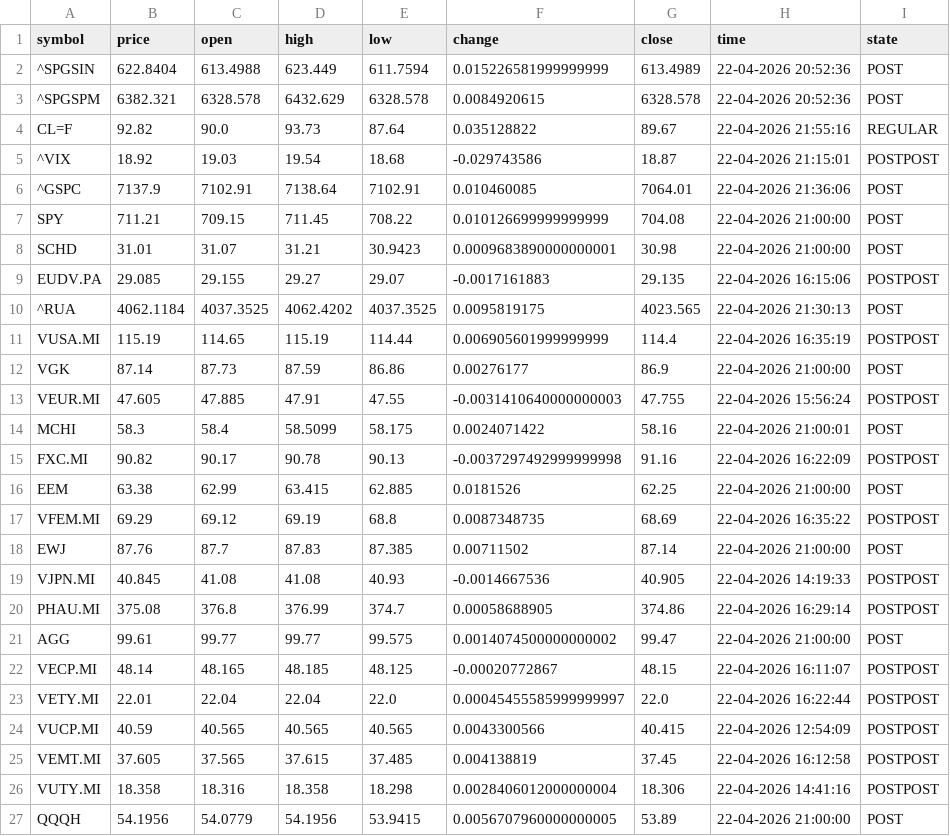
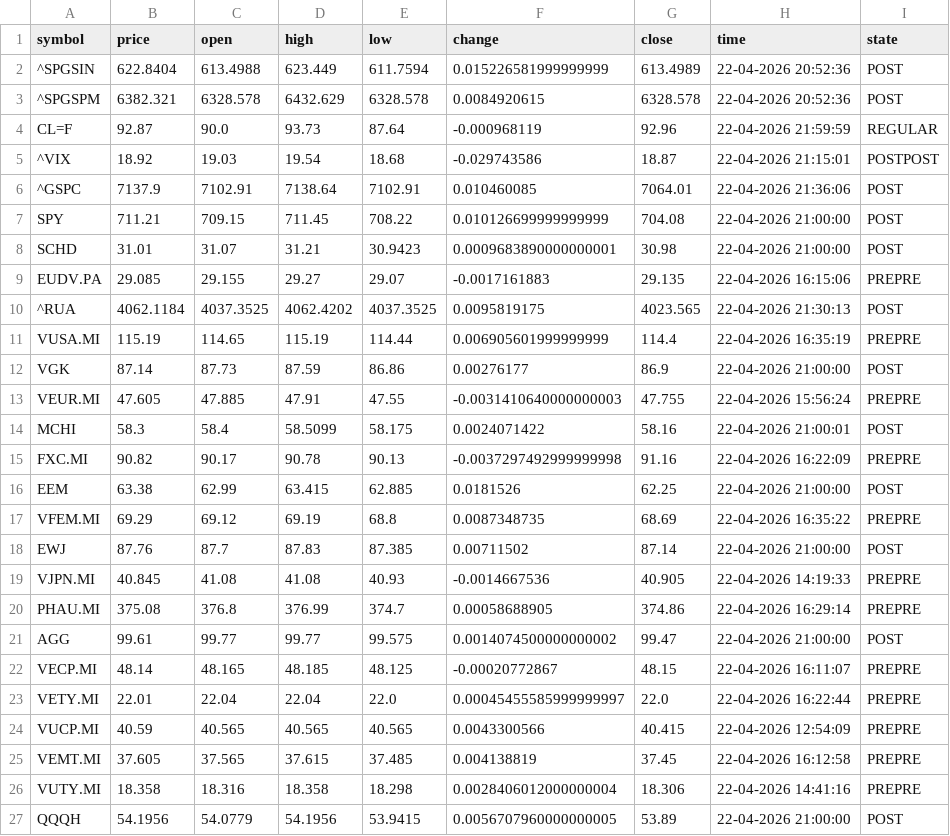
Before and after one commit to diogo-va/csv_test, a CSV file: market.csv, drawn as a sheet.

Commit message:
Auto update CSV data

```diff
--- a/market.csv
+++ b/market.csv
@@ -3,3 +3,3 @@ symbol	price	open	high	low	change	close	time	state
 ^SPGSPM	6382.321	6328.578	6432.629	6328.578	0.0084920615	6328.578	22-04-2026 20:52:36	POST
-CL=F	92.82	90.0	93.73	87.64	0.035128822	89.67	22-04-2026 21:55:16	REGULAR
+CL=F	92.87	90.0	93.73	87.64	-0.000968119	92.96	22-04-2026 21:59:59	REGULAR
 ^VIX	18.92	19.03	19.54	18.68	-0.029743586	18.87	22-04-2026 21:15:01	POSTPOST
@@ -8,20 +8,20 @@ SPY	711.21	709.15	711.45	708.22	0.010126699999999999	704.08	22-04-2026 21:00:00
 SCHD	31.01	31.07	31.21	30.9423	0.0009683890000000001	30.98	22-04-2026 21:00:00	POST
-EUDV.PA	29.085	29.155	29.27	29.07	-0.0017161883	29.135	22-04-2026 16:15:06	POSTPOST
+EUDV.PA	29.085	29.155	29.27	29.07	-0.0017161883	29.135	22-04-2026 16:15:06	PREPRE
 ^RUA	4062.1184	4037.3525	4062.4202	4037.3525	0.0095819175	4023.565	22-04-2026 21:30:13	POST
-VUSA.MI	115.19	114.65	115.19	114.44	0.006905601999999999	114.4	22-04-2026 16:35:19	POSTPOST
+VUSA.MI	115.19	114.65	115.19	114.44	0.006905601999999999	114.4	22-04-2026 16:35:19	PREPRE
 VGK	87.14	87.73	87.59	86.86	0.00276177	86.9	22-04-2026 21:00:00	POST
-VEUR.MI	47.605	47.885	47.91	47.55	-0.0031410640000000003	47.755	22-04-2026 15:56:24	POSTPOST
+VEUR.MI	47.605	47.885	47.91	47.55	-0.0031410640000000003	47.755	22-04-2026 15:56:24	PREPRE
 MCHI	58.3	58.4	58.5099	58.175	0.0024071422	58.16	22-04-2026 21:00:01	POST
-FXC.MI	90.82	90.17	90.78	90.13	-0.0037297492999999998	91.16	22-04-2026 16:22:09	POSTPOST
+FXC.MI	90.82	90.17	90.78	90.13	-0.0037297492999999998	91.16	22-04-2026 16:22:09	PREPRE
 EEM	63.38	62.99	63.415	62.885	0.0181526	62.25	22-04-2026 21:00:00	POST
-VFEM.MI	69.29	69.12	69.19	68.8	0.0087348735	68.69	22-04-2026 16:35:22	POSTPOST
+VFEM.MI	69.29	69.12	69.19	68.8	0.0087348735	68.69	22-04-2026 16:35:22	PREPRE
 EWJ	87.76	87.7	87.83	87.385	0.00711502	87.14	22-04-2026 21:00:00	POST
-VJPN.MI	40.845	41.08	41.08	40.93	-0.0014667536	40.905	22-04-2026 14:19:33	POSTPOST
-PHAU.MI	375.08	376.8	376.99	374.7	0.00058688905	374.86	22-04-2026 16:29:14	POSTPOST
+VJPN.MI	40.845	41.08	41.08	40.93	-0.0014667536	40.905	22-04-2026 14:19:33	PREPRE
+PHAU.MI	375.08	376.8	376.99	374.7	0.00058688905	374.86	22-04-2026 16:29:14	PREPRE
 AGG	99.61	99.77	99.77	99.575	0.0014074500000000002	99.47	22-04-2026 21:00:00	POST
-VECP.MI	48.14	48.165	48.185	48.125	-0.00020772867	48.15	22-04-2026 16:11:07	POSTPOST
-VETY.MI	22.01	22.04	22.04	22.0	0.00045455585999999997	22.0	22-04-2026 16:22:44	POSTPOST
-VUCP.MI	40.59	40.565	40.565	40.565	0.0043300566	40.415	22-04-2026 12:54:09	POSTPOST
-VEMT.MI	37.605	37.565	37.615	37.485	0.004138819	37.45	22-04-2026 16:12:58	POSTPOST
-VUTY.MI	18.358	18.316	18.358	18.298	0.0028406012000000004	18.306	22-04-2026 14:41:16	POSTPOST
+VECP.MI	48.14	48.165	48.185	48.125	-0.00020772867	48.15	22-04-2026 16:11:07	PREPRE
+VETY.MI	22.01	22.04	22.04	22.0	0.00045455585999999997	22.0	22-04-2026 16:22:44	PREPRE
+VUCP.MI	40.59	40.565	40.565	40.565	0.0043300566	40.415	22-04-2026 12:54:09	PREPRE
+VEMT.MI	37.605	37.565	37.615	37.485	0.004138819	37.45	22-04-2026 16:12:58	PREPRE
+VUTY.MI	18.358	18.316	18.358	18.298	0.0028406012000000004	18.306	22-04-2026 14:41:16	PREPRE
 QQQH	54.1956	54.0779	54.1956	53.9415	0.0056707960000000005	53.89	22-04-2026 21:00:00	POST
```
Also changed, not shown: fx.csv, gold.csv.
